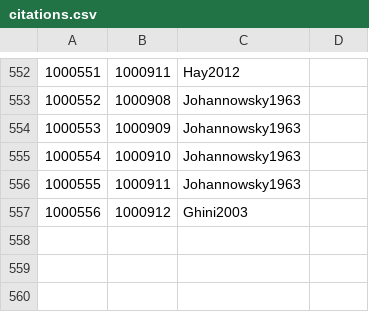
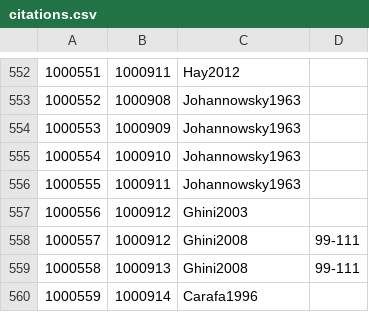
Before and after one commit to Jmuccigr/temples, a CSV file: citations.csv, drawn as a sheet; only a part is shown, gaps mark what is left out.

Commit message:
Automated update

```diff
--- a/citations.csv
+++ b/citations.csv
@@ -557 +557,4 @@
 "1000556","1000912","Ghini2003",""
+"1000557","1000912","Ghini2008","99-111"
+"1000558","1000913","Ghini2008","99-111"
+"1000559","1000914","Carafa1996",""
```
